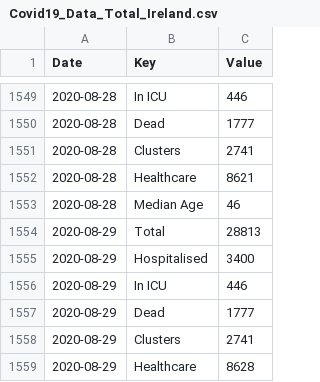
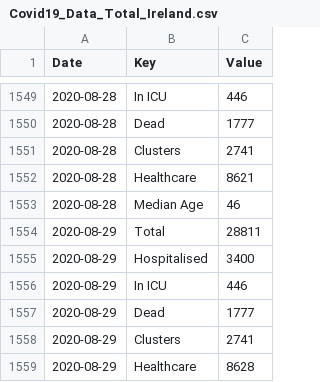
Before and after one commit to DavideMagno/IrelandCovidData, a CSV file: Covid19_Data_Total_Ireland.csv, drawn as a sheet; only a part is shown, gaps mark what is left out.

Commit message:
Data as at  2020-08-31

```diff
--- a/Covid19_Data_Total_Ireland.csv
+++ b/Covid19_Data_Total_Ireland.csv
@@ -1553,3 +1553,3 @@
 2020-08-28,"Median Age",46
-2020-08-29,"Total",28813
+2020-08-29,"Total",28811
 2020-08-29,"Hospitalised",3400
```
